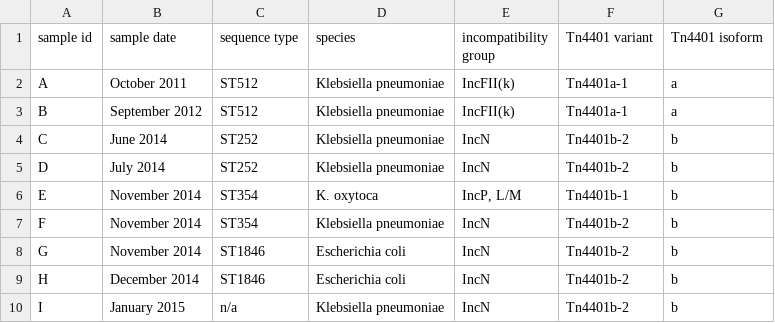
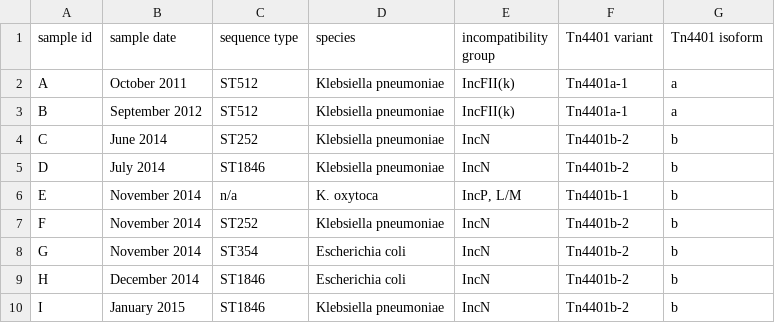
Before and after one commit to ivansg44/AMR-TV, a TSV file: sample_files/mulvey_data.tsv, drawn as a sheet.

Commit message:
Update mulvey data

```diff
--- a/sample_files/mulvey_data.tsv
+++ b/sample_files/mulvey_data.tsv
@@ -4,7 +4,7 @@ B	September 2012	ST512	Klebsiella pneumoniae	IncFII(k)	Tn4401a-1	a
 C	June 2014	ST252	Klebsiella pneumoniae	IncN	Tn4401b-2	b
-D	July 2014	ST252	Klebsiella pneumoniae	IncN	Tn4401b-2	b
-E	November 2014	ST354	K. oxytoca	IncP, L/M	Tn4401b-1	b
-F	November 2014	ST354	Klebsiella pneumoniae	IncN	Tn4401b-2	b
-G	November 2014	ST1846	Escherichia coli	IncN	Tn4401b-2	b
+D	July 2014	ST1846	Klebsiella pneumoniae	IncN	Tn4401b-2	b
+E	November 2014	n/a	K. oxytoca	IncP, L/M	Tn4401b-1	b
+F	November 2014	ST252	Klebsiella pneumoniae	IncN	Tn4401b-2	b
+G	November 2014	ST354	Escherichia coli	IncN	Tn4401b-2	b
 H	December 2014	ST1846	Escherichia coli	IncN	Tn4401b-2	b
-I	January 2015	n/a	Klebsiella pneumoniae	IncN	Tn4401b-2	b
+I	January 2015	ST1846	Klebsiella pneumoniae	IncN	Tn4401b-2	b
```
